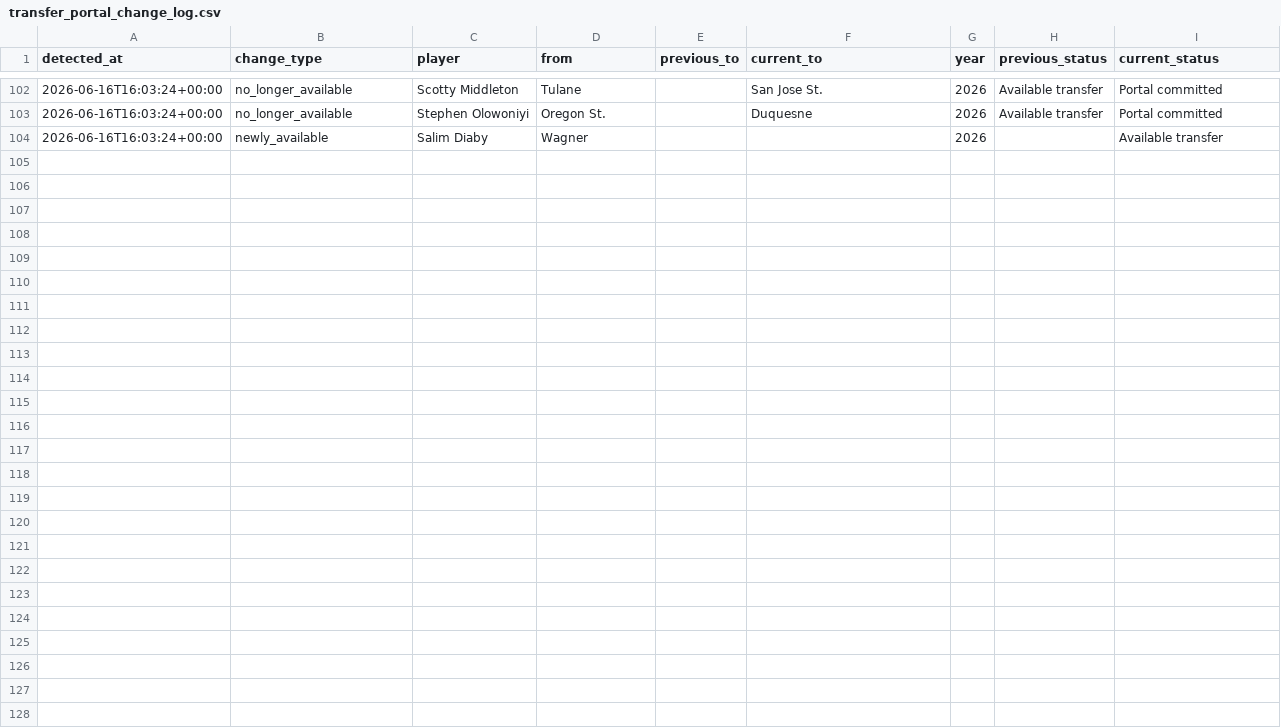
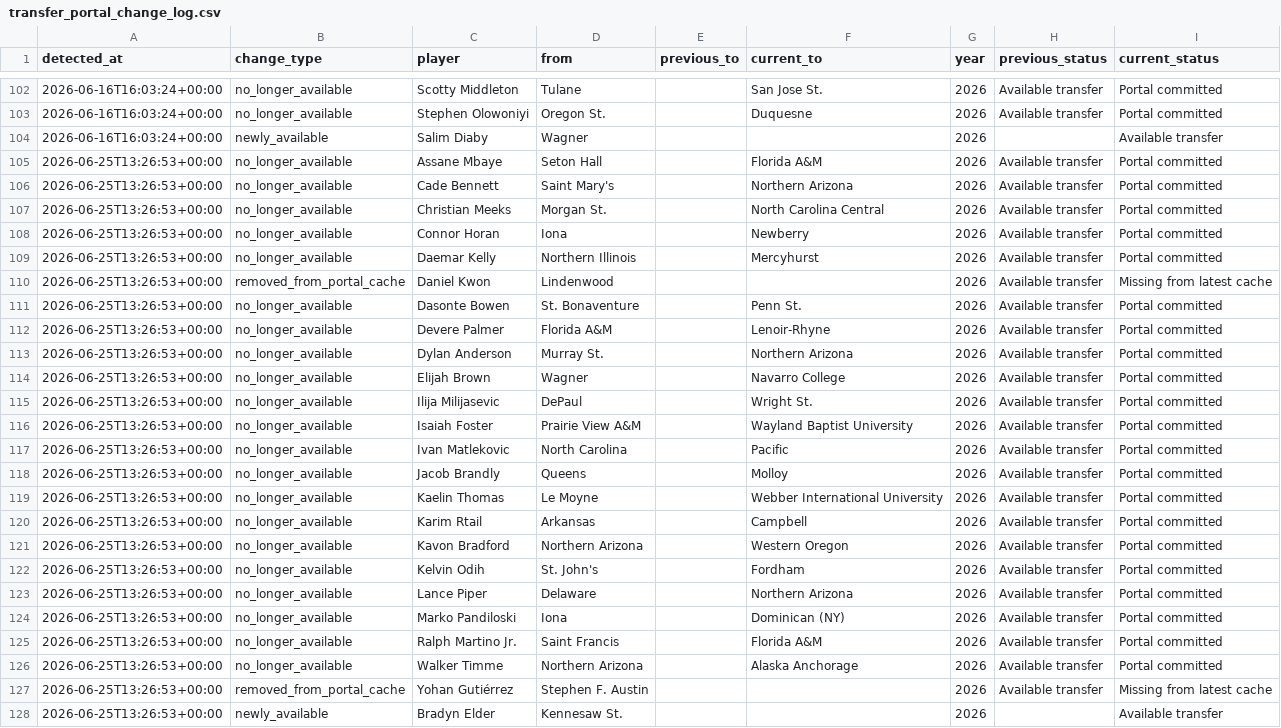
Before and after one commit to Siddhu-S/ncaa-player-dashboard, a CSV file: transfer_portal_change_log.csv, drawn as a sheet; only a part is shown, gaps mark what is left out.

```diff
--- a/transfer_portal_change_log.csv
+++ b/transfer_portal_change_log.csv
@@ -104 +104,25 @@ detected_at,change_type,player,from,previous_to,current_to,year,previous_status,
 2026-06-16T16:03:24+00:00,newly_available,Salim Diaby,Wagner,,,2026,,Available transfer
+2026-06-25T13:26:53+00:00,no_longer_available,Assane Mbaye,Seton Hall,,Florida A&M,2026,Available transfer,Portal committed
+2026-06-25T13:26:53+00:00,no_longer_available,Cade Bennett,Saint Mary's,,Northern Arizona,2026,Available transfer,Portal committed
+2026-06-25T13:26:53+00:00,no_longer_available,Christian Meeks,Morgan St.,,North Carolina Central,2026,Available transfer,Portal committed
+2026-06-25T13:26:53+00:00,no_longer_available,Connor Horan,Iona,,Newberry,2026,Available transfer,Portal committed
+2026-06-25T13:26:53+00:00,no_longer_available,Daemar Kelly,Northern Illinois,,Mercyhurst,2026,Available transfer,Portal committed
+2026-06-25T13:26:53+00:00,removed_from_portal_cache,Daniel Kwon,Lindenwood,,,2026,Available transfer,Missing from latest cache
+2026-06-25T13:26:53+00:00,no_longer_available,Dasonte Bowen,St. Bonaventure,,Penn St.,2026,Available transfer,Portal committed
+2026-06-25T13:26:53+00:00,no_longer_available,Devere Palmer,Florida A&M,,Lenoir-Rhyne,2026,Available transfer,Portal committed
+2026-06-25T13:26:53+00:00,no_longer_available,Dylan Anderson,Murray St.,,Northern Arizona,2026,Available transfer,Portal committed
+2026-06-25T13:26:53+00:00,no_longer_available,Elijah Brown,Wagner,,Navarro College,2026,Available transfer,Portal committed
+2026-06-25T13:26:53+00:00,no_longer_available,Ilija Milijasevic,DePaul,,Wright St.,2026,Available transfer,Portal committed
+2026-06-25T13:26:53+00:00,no_longer_available,Isaiah Foster,Prairie View A&M,,Wayland Baptist University,2026,Available transfer,Portal committed
+2026-06-25T13:26:53+00:00,no_longer_available,Ivan Matlekovic,North Carolina,,Pacific,2026,Available transfer,Portal committed
+2026-06-25T13:26:53+00:00,no_longer_available,Jacob Brandly,Queens,,Molloy,2026,Available transfer,Portal committed
+2026-06-25T13:26:53+00:00,no_longer_available,Kaelin Thomas,Le Moyne,,Webber International University,2026,Available transfer,Portal committed
+2026-06-25T13:26:53+00:00,no_longer_available,Karim Rtail,Arkansas,,Campbell,2026,Available transfer,Portal committed
+2026-06-25T13:26:53+00:00,no_longer_available,Kavon Bradford,Northern Arizona,,Western Oregon,2026,Available transfer,Portal committed
+2026-06-25T13:26:53+00:00,no_longer_available,Kelvin Odih,St. John's,,Fordham,2026,Available transfer,Portal committed
+2026-06-25T13:26:53+00:00,no_longer_available,Lance Piper,Delaware,,Northern Arizona,2026,Available transfer,Portal committed
+2026-06-25T13:26:53+00:00,no_longer_available,Marko Pandiloski,Iona,,Dominican (NY),2026,Available transfer,Portal committed
+2026-06-25T13:26:53+00:00,no_longer_available,Ralph Martino Jr.,Saint Francis,,Florida A&M,2026,Available transfer,Portal committed
+2026-06-25T13:26:53+00:00,no_longer_available,Walker Timme,Northern Arizona,,Alaska Anchorage,2026,Available transfer,Portal committed
+2026-06-25T13:26:53+00:00,removed_from_portal_cache,Yohan Gutiérrez,Stephen F. Austin,,,2026,Available transfer,Missing from latest cache
+2026-06-25T13:26:53+00:00,newly_available,Bradyn Elder,Kennesaw St.,,,2026,,Available transfer
```
Also changed, not shown: transfer_portal_cache.csv.
